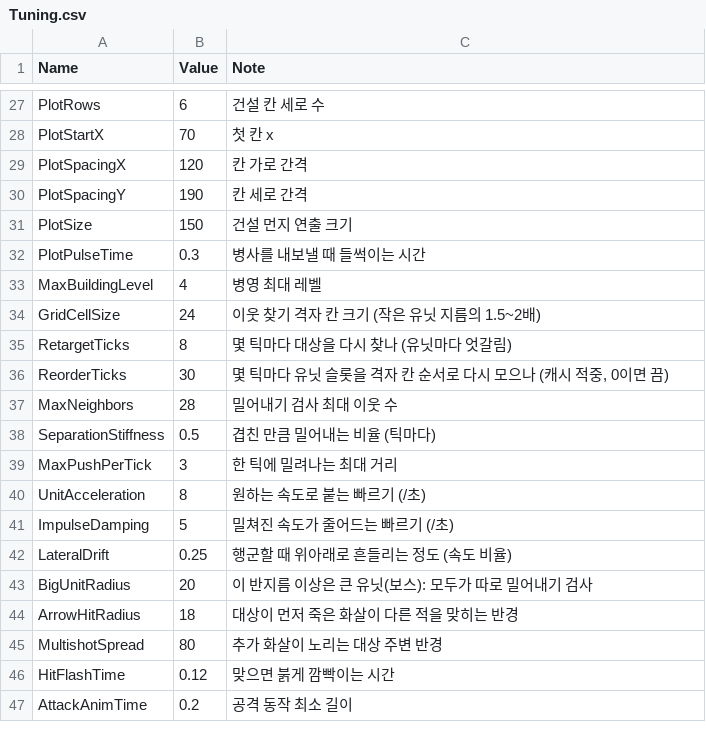
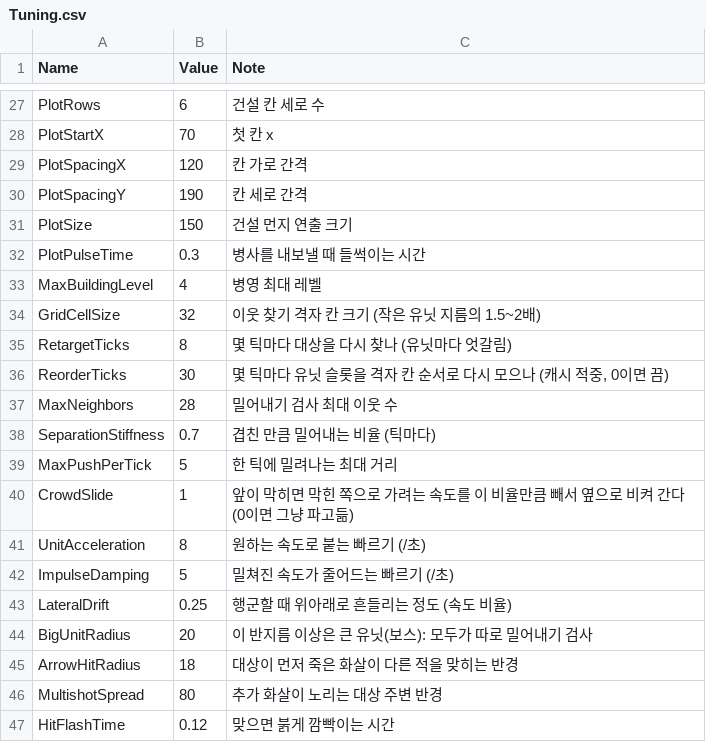
Before and after one commit to YooJaeJun/YJJWave, a CSV file: Content/YJJWave/Data/Tuning.csv, drawn as a sheet; only a part is shown, gaps mark what is left out; the shorter side is filled out with more unchanged rows.

```diff
--- a/Content/YJJWave/Data/Tuning.csv
+++ b/Content/YJJWave/Data/Tuning.csv
@@ -33,3 +33,3 @@ PlotPulseTime,0.3,병사를 내보낼 때 들썩이는 시간
 MaxBuildingLevel,4,병영 최대 레벨
-GridCellSize,24,이웃 찾기 격자 칸 크기 (작은 유닛 지름의 1.5~2배)
+GridCellSize,32,이웃 찾기 격자 칸 크기 (작은 유닛 지름의 1.5~2배)
 RetargetTicks,8,몇 틱마다 대상을 다시 찾나 (유닛마다 엇갈림)
@@ -37,4 +37,5 @@ ReorderTicks,30,"몇 틱마다 유닛 슬롯을 격자 칸 순서로 다시 모
 MaxNeighbors,28,밀어내기 검사 최대 이웃 수
-SeparationStiffness,0.5,겹친 만큼 밀어내는 비율 (틱마다)
-MaxPushPerTick,3,한 틱에 밀려나는 최대 거리
+SeparationStiffness,0.7,겹친 만큼 밀어내는 비율 (틱마다)
+MaxPushPerTick,5,한 틱에 밀려나는 최대 거리
+CrowdSlide,1,앞이 막히면 막힌 쪽으로 가려는 속도를 이 비율만큼 빼서 옆으로 비켜 간다 (0이면 그냥 파고듦)
 UnitAcceleration,8,원하는 속도로 붙는 빠르기 (/초)
```
Also changed, not shown: Content/YJJWave/Data/UILayout.csv, Content/YJJWave/Data/Units.csv, 4 other files.
